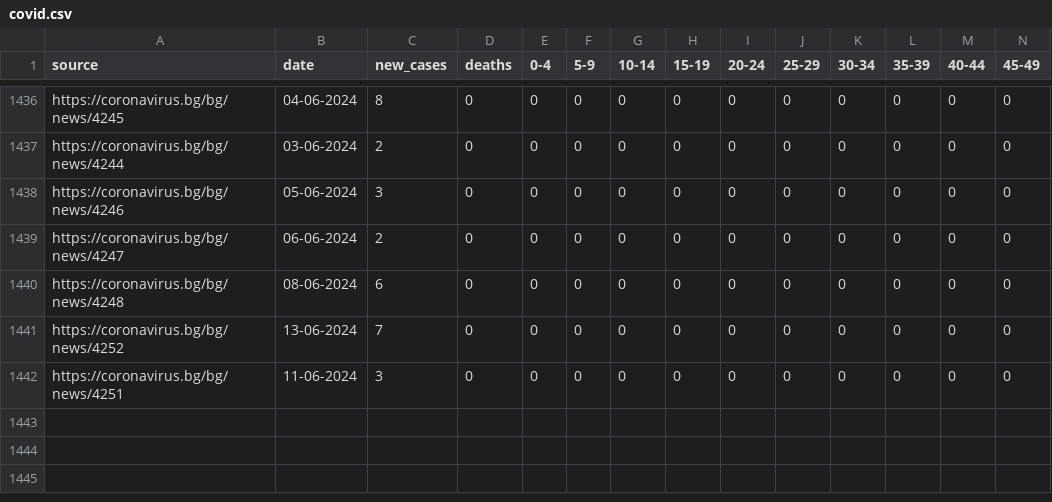
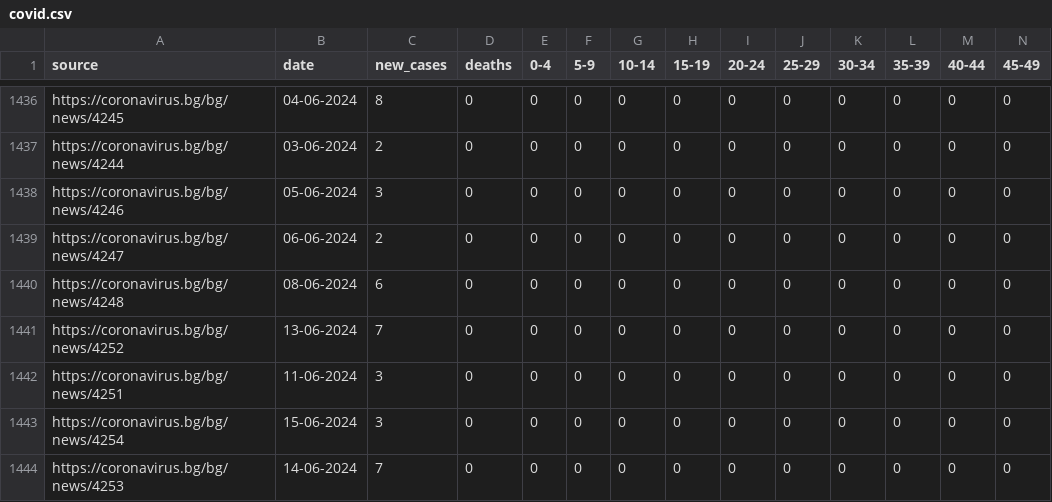
Before and after one commit to georgethebeatle/scrapecorona, a CSV file: covid.csv, drawn as a sheet; only a part is shown, gaps mark what is left out; rows hold the shown columns only; the diff names each change by its address in the sheet, - before the commit and + after, or states it on an @@ line.

Commit message:
Update data

```diff
--- a/covid.csv
+++ b/covid.csv
+row 1443: https://coronavirus.bg/bg/news/4254 | 15-06-2024 | 3 | 0 | 0 | 0 | 0 | 0 | 0 | 0 | 0 | 0 | 0 | 0
+row 1444: https://coronavirus.bg/bg/news/4253 | 14-06-2024 | 7 | 0 | 0 | 0 | 0 | 0 | 0 | 0 | 0 | 0 | 0 | 0
```
Also changed, not shown: 2 other files.
